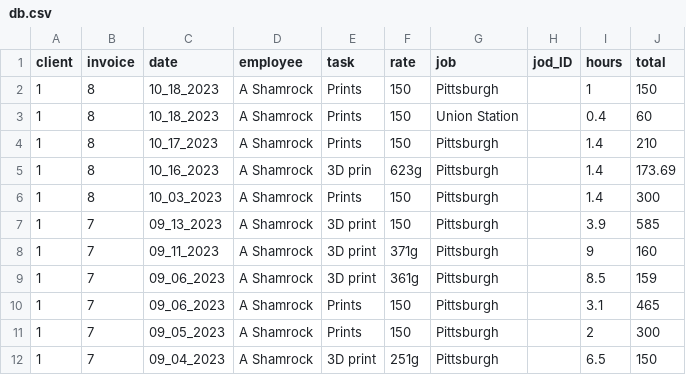
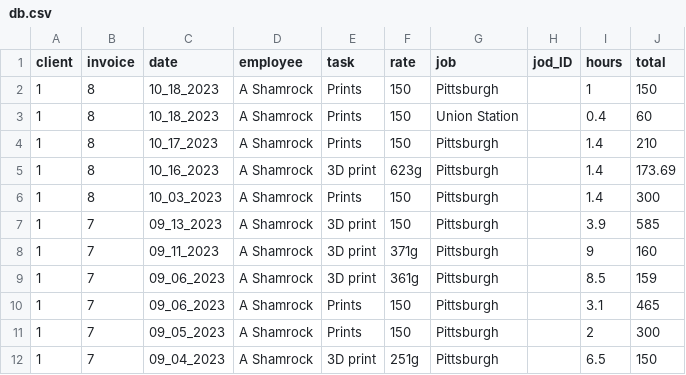
Before and after one commit to ashamrock/TestTable, a CSV file: db.csv, drawn as a sheet; only a part is shown.

Commit message:
Update db.csv

```diff
--- a/db.csv
+++ b/db.csv
@@ -4,3 +4,3 @@
 1,8,10_17_2023,A Shamrock,Prints,150,Pittsburgh,,1.4,210
-1,8,10_16_2023,A Shamrock,3D prin,623g,Pittsburgh,,1.4,173.69
+1,8,10_16_2023,A Shamrock,3D print,623g,Pittsburgh,,1.4,173.69
 1,8,10_03_2023,A Shamrock,Prints,150,Pittsburgh,,1.4,300
```
